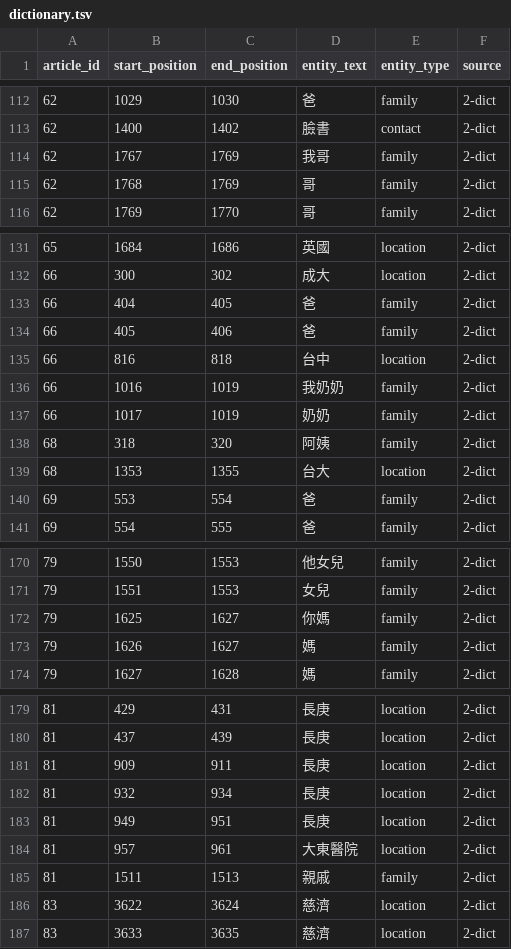
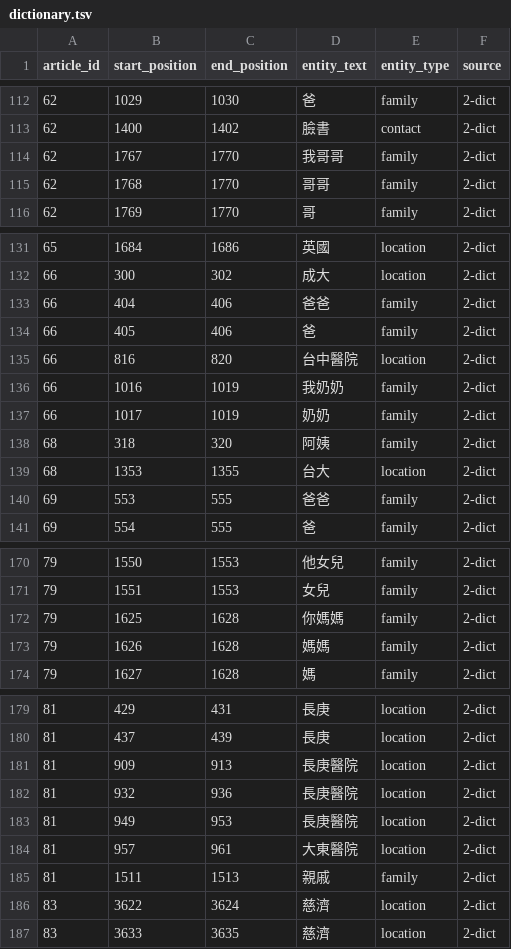
Before and after one commit to wuling31715/2020-AI-CUP, a TSV file: dictionary/dictionary.tsv, drawn as a sheet; only a part is shown, gaps mark what is left out; the diff covers the shown part only.

```diff
--- a/dictionary/dictionary.tsv
+++ b/dictionary/dictionary.tsv
@@ -113,4 +113,4 @@ article_id	start_position	end_position	entity_text	entity_type	source
 62	1400	1402	臉書	contact	2-dict
-62	1767	1769	我哥	family	2-dict
-62	1768	1769	哥	family	2-dict
+62	1767	1770	我哥哥	family	2-dict
+62	1768	1770	哥哥	family	2-dict
 62	1769	1770	哥	family	2-dict
@@ -132,5 +132,5 @@ article_id	start_position	end_position	entity_text	entity_type	source
 66	300	302	成大	location	2-dict
-66	404	405	爸	family	2-dict
+66	404	406	爸爸	family	2-dict
 66	405	406	爸	family	2-dict
-66	816	818	台中	location	2-dict
+66	816	820	台中醫院	location	2-dict
 66	1016	1019	我奶奶	family	2-dict
@@ -139,3 +139,3 @@ article_id	start_position	end_position	entity_text	entity_type	source
 68	1353	1355	台大	location	2-dict
-69	553	554	爸	family	2-dict
+69	553	555	爸爸	family	2-dict
 69	554	555	爸	family	2-dict
@@ -171,4 +171,4 @@ article_id	start_position	end_position	entity_text	entity_type	source
 79	1551	1553	女兒	family	2-dict
-79	1625	1627	你媽	family	2-dict
-79	1626	1627	媽	family	2-dict
+79	1625	1628	你媽媽	family	2-dict
+79	1626	1628	媽媽	family	2-dict
 79	1627	1628	媽	family	2-dict
@@ -180,5 +180,5 @@ article_id	start_position	end_position	entity_text	entity_type	source
 81	437	439	長庚	location	2-dict
-81	909	911	長庚	location	2-dict
-81	932	934	長庚	location	2-dict
-81	949	951	長庚	location	2-dict
+81	909	913	長庚醫院	location	2-dict
+81	932	936	長庚醫院	location	2-dict
+81	949	953	長庚醫院	location	2-dict
 81	957	961	大東醫院	location	2-dict
```
Also changed, not shown: 63 edited cells elsewhere in this file, 1 other file.
